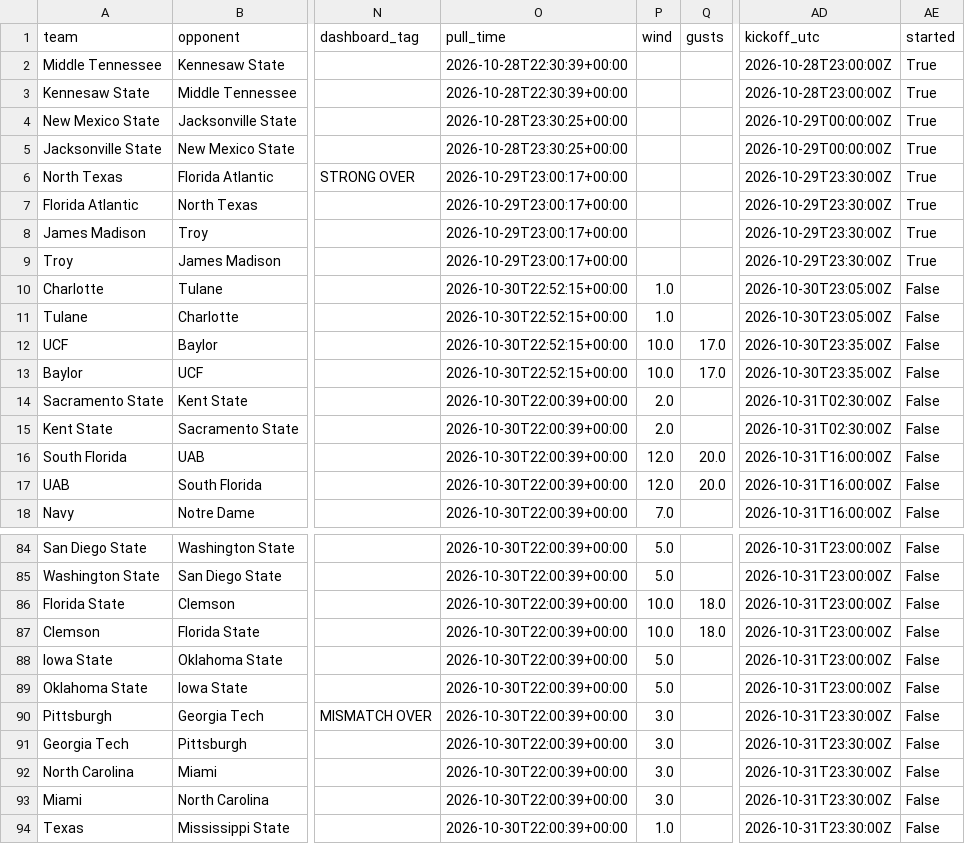
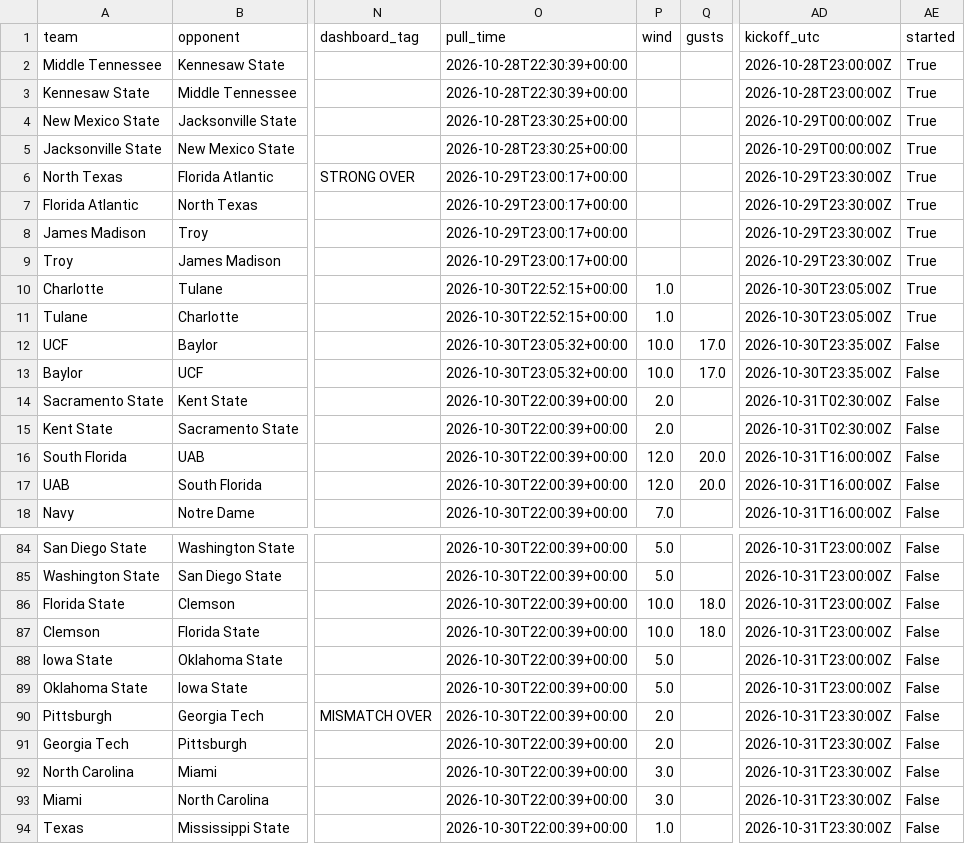
Before and after one commit to bradyt3321/cfb-yardage-dashboard, a CSV file: data/board.csv, drawn as a sheet; only a part is shown, gaps mark what is left out; the diff names each change by its address in the sheet, - before the commit and + after, or states it on an @@ line.

```diff
--- a/data/board.csv
+++ b/data/board.csv
-AE10:AE11 (started): False
+AE10:AE11 (started): True
-O12:O13 (pull_time): 2026-10-30T22:52:15+00:00
+O12:O13 (pull_time): 2026-10-30T23:05:32+00:00
-P90:P91 (wind): 3.0
+P90:P91 (wind): 2.0
```
Also changed, not shown: 3 other files.
